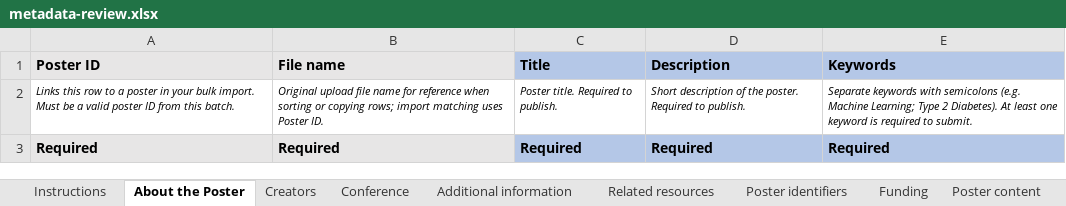
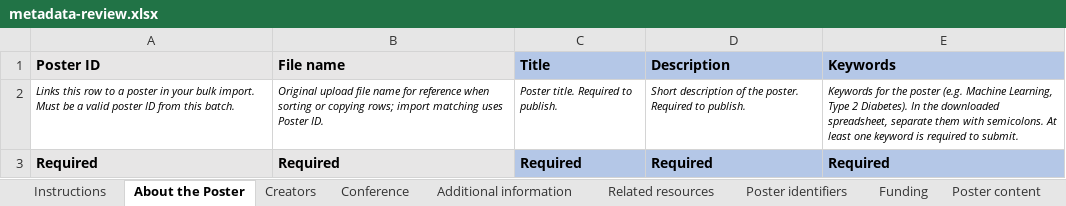
Before and after one commit to fairdataihub/posters-science, an Excel workbook: public/bulk-submission-templates/metadata-review.xlsx, sheet About the Poster, drawn as a sheet; values as stored, in another font and other column widths than the file's, no borders; the diff names each change by its address in the sheet, - before the commit and + after, or states it on an @@ line.

Commit message:
wip: restore main's conference year and optional dates, rename bulk steps, skip unchanged saves on metadata spreadsheet

```diff
--- a/public/bulk-submission-templates/metadata-review.xlsx (sheet About the Poster)
+++ b/public/bulk-submission-templates/metadata-review.xlsx (sheet About the Poster)
-E2 (Keywords): Separate keywords with semicolons (e.g. Machine Learning; Type 2 Diabetes). At least…
+E2 (Keywords): Keywords for the poster (e.g. Machine Learning, Type 2 Diabetes). In the downloaded spreadsheet, separate them with semicolons. At least…
```
Also changed, not shown: sheet Creators, sheet Conference, sheet Instructions, 13 other files.
